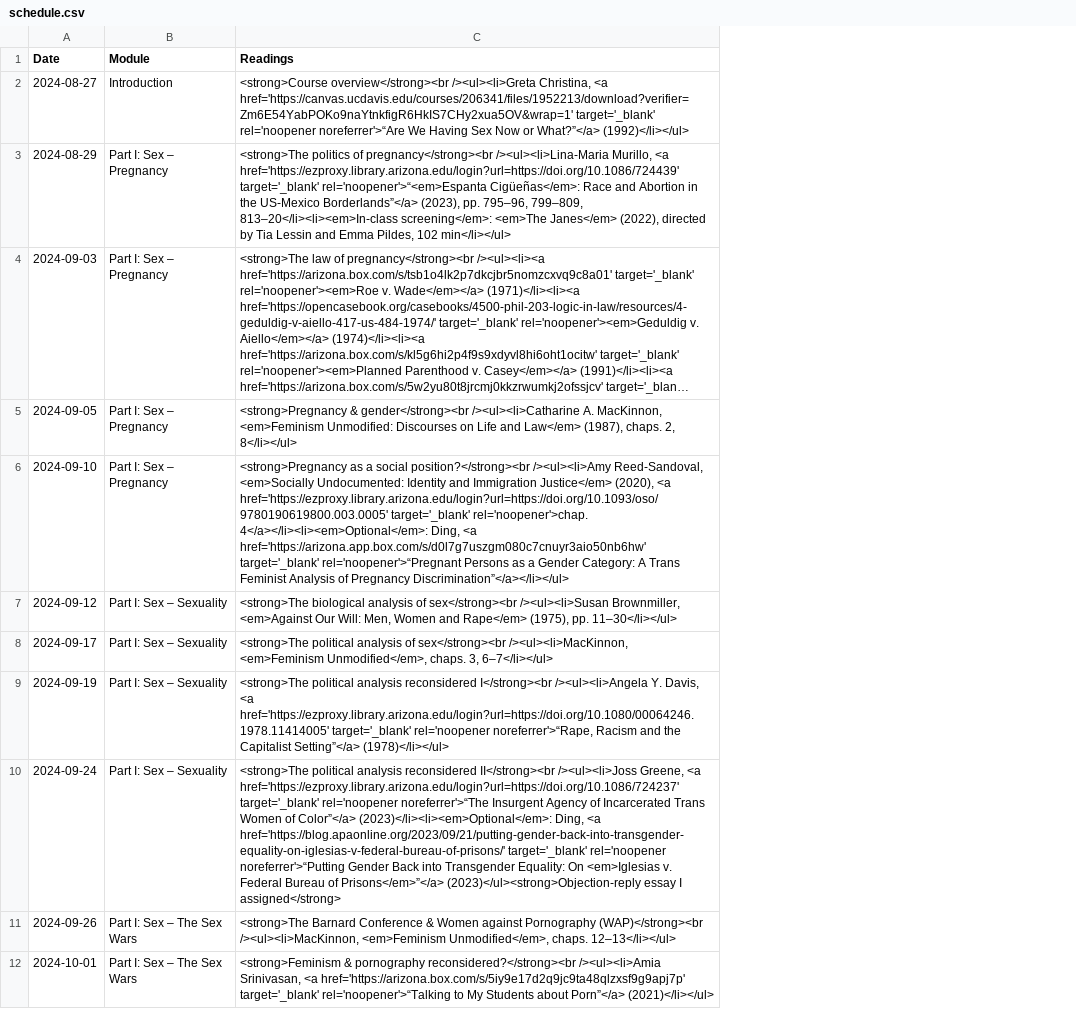
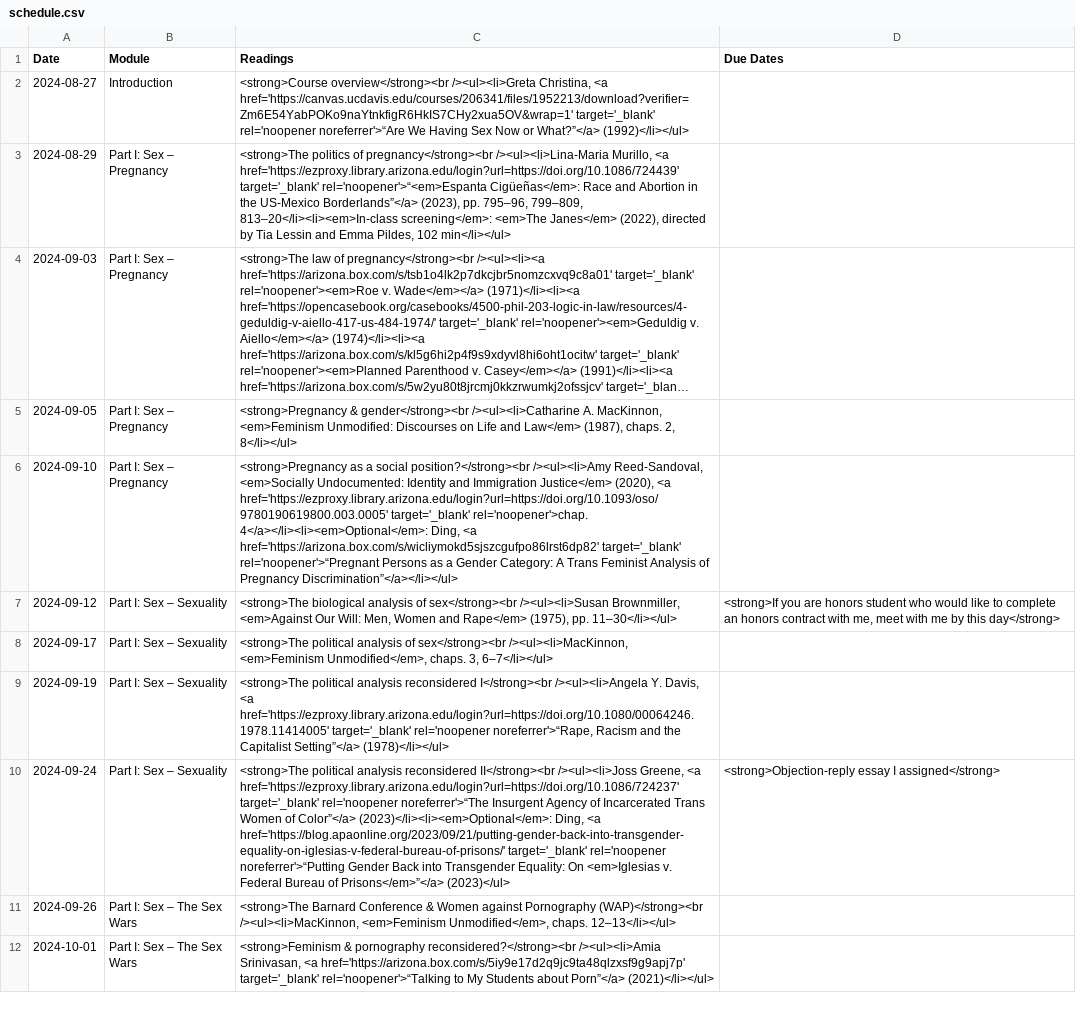
Before and after one commit to dingherself/130, a CSV file: _data/schedule.csv, drawn as a sheet; only a part is shown; long unchanged cells end in …; the diff covers the shown part only; the diff names each change by its address in the sheet, - before the commit and + after, or states it on an @@ line.

```diff
--- a/_data/schedule.csv
+++ b/_data/schedule.csv
+column D (Due Dates), rows 7-10: <strong>If you are honors student who would like to complete an honors contract with me, meet with me by this day</strong> |  |  | <strong>Objection-reply essay I assigned</strong>
-C6 (Readings): …Ding, <a href='https://arizona.app.box.com/s/d0l7g7uszgm080c7cnuyr3aio50nb6hw' target='_blank' rel='noopener'>“Pregnant…
+C6 (Readings): …Ding, <a href='https://arizona.box.com/s/wicliymokd5sjszcgufpo86lrst6dp82' target='_blank' rel='noopener'>“Pregnant…
-C10 (Readings): …of Prisons</em>”</a> (2023)</ul><strong>Objection-reply essay I assigned</strong>
+C10 (Readings): …of Prisons</em>”</a> (2023)</ul>
```
Also changed, not shown: 4 added rows and 4 edited cells elsewhere in this file, 3 other files.
